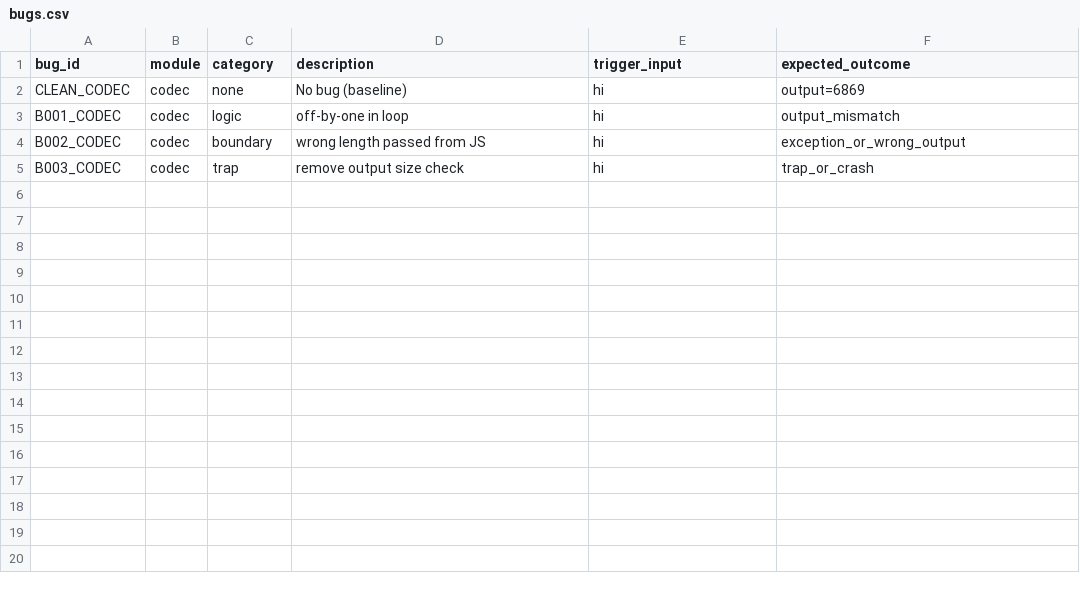
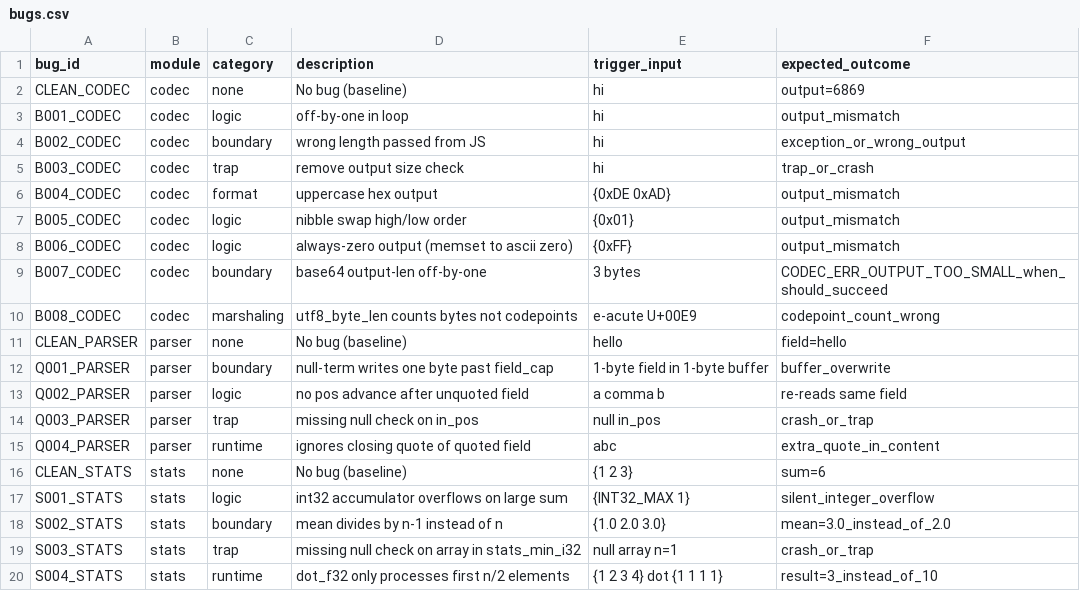
Before and after one commit to AyushDua/CSCI599Project4, a CSV file: datasets/bugs.csv, drawn as a sheet; the diff names each change by its address in the sheet, - before the commit and + after, or states it on an @@ line.

Commit message:
Updated Layer 1 with new modules and add ML Classifier for better reporting

```diff
--- a/datasets/bugs.csv
+++ b/datasets/bugs.csv
+row 6: B004_CODEC | codec | format | uppercase hex output | {0xDE 0xAD} | output_mismatch
+row 7: B005_CODEC | codec | logic | nibble swap high/low order | {0x01} | output_mismatch
+row 8: B006_CODEC | codec | logic | always-zero output (memset to ascii zero) | {0xFF} | output_mismatch
+row 9: B007_CODEC | codec | boundary | base64 output-len off-by-one | 3 bytes | CODEC_ERR_OUTPUT_TOO_SMALL_when_should_succeed
+row 10: B008_CODEC | codec | marshaling | utf8_byte_len counts bytes not codepoints | e-acute U+00E9 | codepoint_count_wrong
+row 11: CLEAN_PARSER | parser | none | No bug (baseline) | hello | field=hello
+row 12: Q001_PARSER | parser | boundary | null-term writes one byte past field_cap | 1-byte field in 1-byte buffer | buffer_overwrite
+row 13: Q002_PARSER | parser | logic | no pos advance after unquoted field | a comma b | re-reads same field
+row 14: Q003_PARSER | parser | trap | missing null check on in_pos | null in_pos | crash_or_trap
+row 15: Q004_PARSER | parser | runtime | ignores closing quote of quoted field | abc | extra_quote_in_content
+row 16: CLEAN_STATS | stats | none | No bug (baseline) | {1 2 3} | sum=6
+row 17: S001_STATS | stats | logic | int32 accumulator overflows on large sum | {INT32_MAX 1} | silent_integer_overflow
+row 18: S002_STATS | stats | boundary | mean divides by n-1 instead of n | {1.0 2.0 3.0} | mean=3.0_instead_of_2.0
+row 19: S003_STATS | stats | trap | missing null check on array in stats_min_i32 | null array n=1 | crash_or_trap
+row 20: S004_STATS | stats | runtime | dot_f32 only processes first n/2 elements | {1 2 3 4} dot {1 1 1 1} | result=3_instead_of_10
```
Also changed, not shown: 17 other files.
